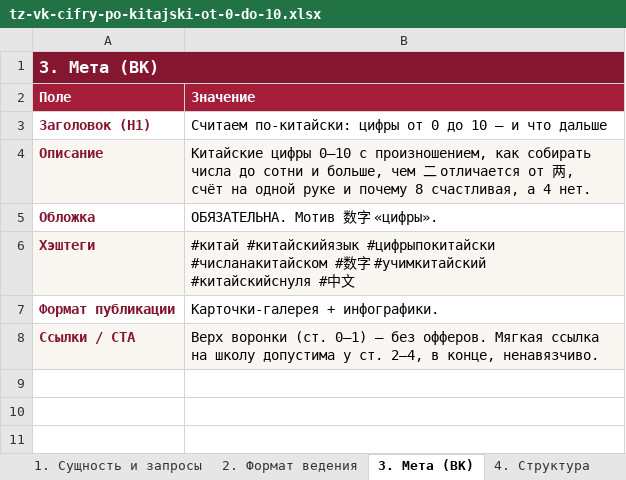
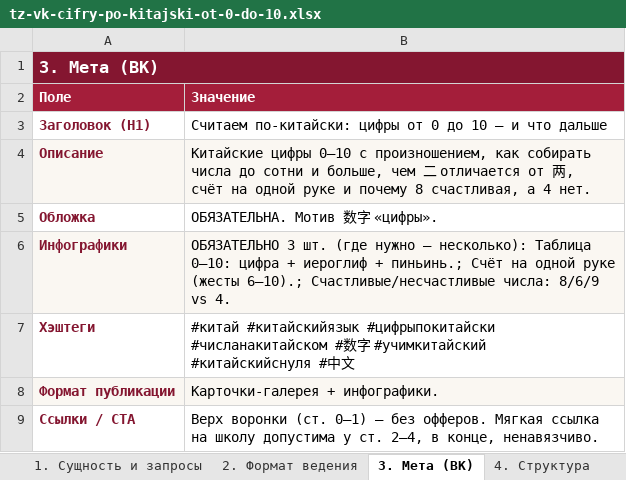
Before and after one commit to juliakitaiskaya-cmd/Kitai-Shool, an Excel workbook: content/tz-vk/tz-vk-cifry-po-kitajski-ot-0-do-10.xlsx, sheet 3. Мета (ВК), drawn as a sheet; values as stored, in another font and other column widths than the file's, no borders; addresses are those after the commit; the diff names each change by its address in the sheet, - before the commit and + after, or states it on an @@ line.

```diff
--- a/content/tz-vk/tz-vk-cifry-po-kitajski-ot-0-do-10.xlsx (sheet 3. Мета (ВК))
+++ b/content/tz-vk/tz-vk-cifry-po-kitajski-ot-0-do-10.xlsx (sheet 3. Мета (ВК))
+row 6: Инфографики | ОБЯЗАТЕЛЬНО 3 шт. (где нужно — несколько): Таблица 0–10: цифра + иероглиф + пиньинь.; Счёт на одной руке (жесты 6–10).; Счастливые/несчастливые числа: 8/6/9 vs 4.
-A7:B7 fill: #FAF7F2
+A7:B7 fill: none
-A8:B8 fill: none
+A8:B8 fill: #FAF7F2
-A9:B9 fill: #FAF7F2
+A9:B9 fill: none
```
Also changed, not shown: sheet 1. Сущность и запросы, content/tz-vk/tz-vk-chto-oznachayut-kitajskie-ieroglify.xlsx, content/tz-vk/tz-vk-kak-pereehat-v-kitaj.xlsx, 17 other files.
